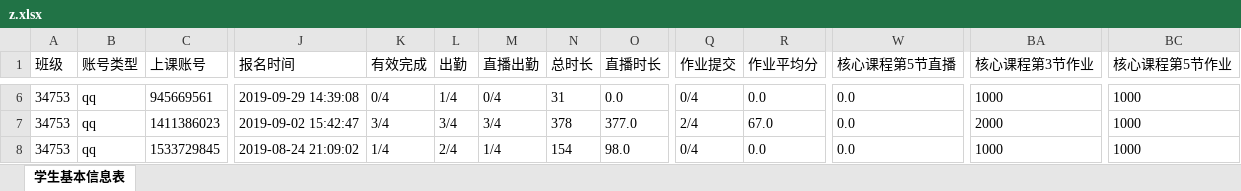
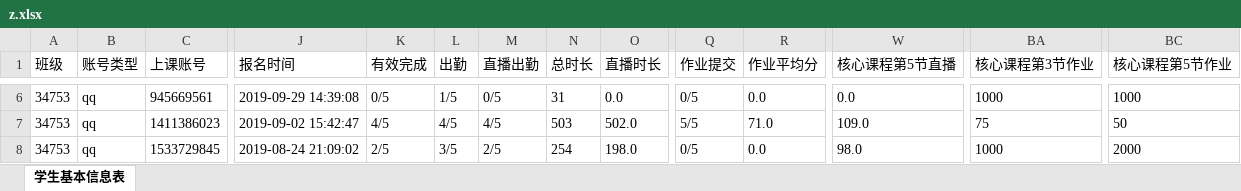
Before and after one commit to Campanulata/Tencent, an Excel workbook: z.xlsx, sheet 学生基本信息表, drawn as a sheet; only a part is shown, gaps mark what is left out; values as stored, in another font and other column widths than the file's, no borders; the diff covers the shown part only; the diff names each change by its address in the sheet, - before the commit and + after, or states it on an @@ line.

```diff
--- a/z.xlsx (sheet 学生基本信息表)
+++ b/z.xlsx (sheet 学生基本信息表)
-K6 (有效完成): 0/4
+K6 (有效完成): 0/5
-L6 (出勤): 1/4
+L6 (出勤): 1/5
-M6 (直播出勤): 0/4
+M6 (直播出勤): 0/5
-Q6 (作业提交): 0/4
+Q6 (作业提交): 0/5
-K7 (有效完成): 3/4
+K7 (有效完成): 4/5
-L7 (出勤): 3/4
+L7 (出勤): 4/5
-M7 (直播出勤): 3/4
+M7 (直播出勤): 4/5
-N7 (总时长): 378
+N7 (总时长): 503
-O7 (直播时长): 377.0
+O7 (直播时长): 502.0
-Q7 (作业提交): 2/4
+Q7 (作业提交): 5/5
-R7 (作业平均分): 67.0
+R7 (作业平均分): 71.0
-W7 (核心课程第5节直播): 0.0
+W7 (核心课程第5节直播): 109.0
-BA7 (核心课程第3节作业): 2000
+BA7 (核心课程第3节作业): 75
-BC7 (核心课程第5节作业): 1000
+BC7 (核心课程第5节作业): 50
-K8 (有效完成): 1/4
+K8 (有效完成): 2/5
-L8 (出勤): 2/4
+L8 (出勤): 3/5
-M8 (直播出勤): 1/4
+M8 (直播出勤): 2/5
-N8 (总时长): 154
+N8 (总时长): 254
-O8 (直播时长): 98.0
+O8 (直播时长): 198.0
-Q8 (作业提交): 0/4
+Q8 (作业提交): 0/5
-W8 (核心课程第5节直播): 0.0
+W8 (核心课程第5节直播): 98.0
-BC8 (核心课程第5节作业): 1000
+BC8 (核心课程第5节作业): 2000
```
Also changed, not shown: 3 added rows and 514 edited cells elsewhere in this sheet, 6 other files.
